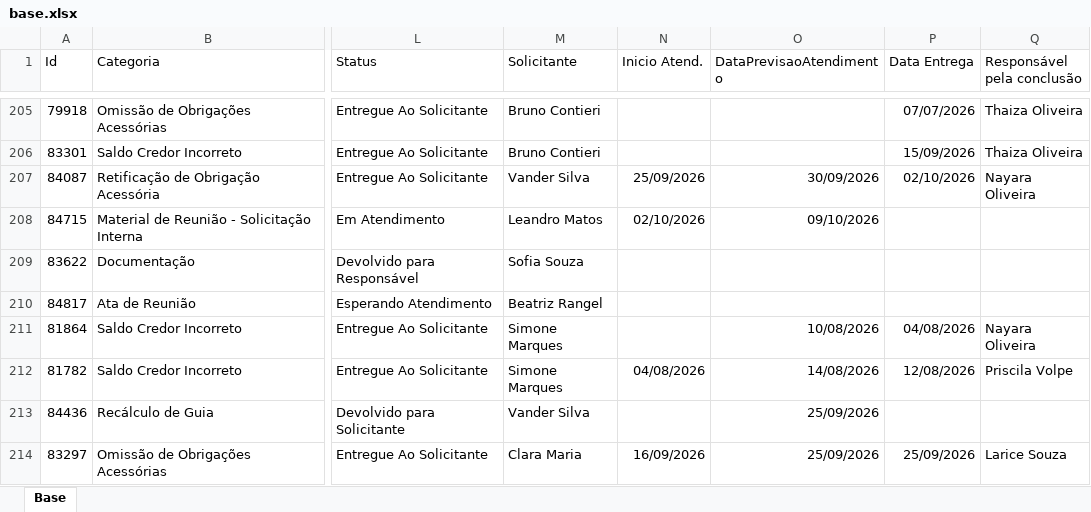
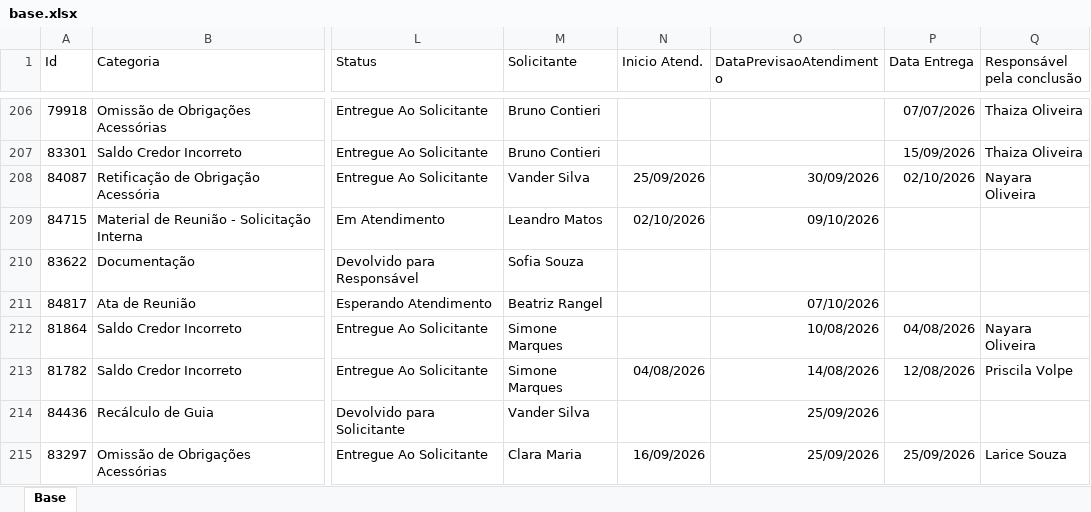
Before and after one commit to Controladoria-MG/Portal-dos-chamados, an Excel workbook: data/base.xlsx, sheet Base, drawn as a sheet; only a part is shown, gaps mark what is left out; values as stored, in another font and other column widths than the file's, no borders; table styles not drawn; addresses are those after the commit; the diff covers the shown part only; the diff names each change by its address in the sheet, - before the commit and + after, or states it on an @@ line.

```diff
--- a/data/base.xlsx (sheet Base)
+++ b/data/base.xlsx (sheet Base)
-O211 (DataPrevisaoAtendimento): (empty)
+O211 (DataPrevisaoAtendimento): 07/10/2026
```
Also changed, not shown: 4 added rows and 6 edited cells elsewhere in this sheet, 3 other files.
